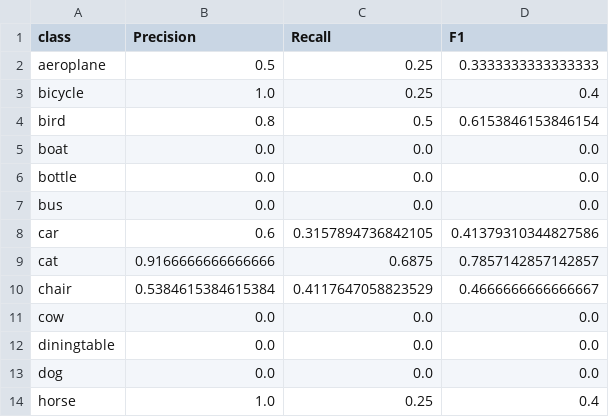
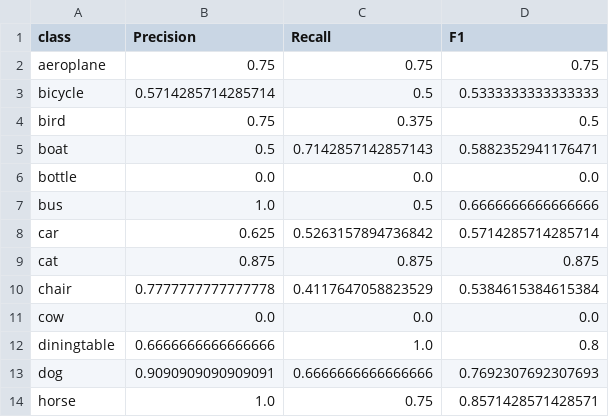
Before and after one commit to kkmedlin/object_detection_with_pascal_voc, a CSV file: resnet_val_precision_recall_f1.csv, drawn as a sheet; only a part is shown; the diff covers the shown part only.

```diff
--- a/resnet_val_precision_recall_f1.csv
+++ b/resnet_val_precision_recall_f1.csv
@@ -1,14 +1,14 @@
 class,Precision,Recall,F1
-aeroplane,0.5,0.25,0.3333333333333333
-bicycle,1.0,0.25,0.4
-bird,0.8,0.5,0.6153846153846154
-boat,0.0,0.0,0.0
+aeroplane,0.75,0.75,0.75
+bicycle,0.5714285714285714,0.5,0.5333333333333333
+bird,0.75,0.375,0.5
+boat,0.5,0.7142857142857143,0.5882352941176471
 bottle,0.0,0.0,0.0
-bus,0.0,0.0,0.0
-car,0.6,0.3157894736842105,0.41379310344827586
-cat,0.9166666666666666,0.6875,0.7857142857142857
-chair,0.5384615384615384,0.4117647058823529,0.4666666666666667
+bus,1.0,0.5,0.6666666666666666
+car,0.625,0.5263157894736842,0.5714285714285714
+cat,0.875,0.875,0.875
+chair,0.7777777777777778,0.4117647058823529,0.5384615384615384
 cow,0.0,0.0,0.0
-diningtable,0.0,0.0,0.0
-dog,0.0,0.0,0.0
-horse,1.0,0.25,0.4
+diningtable,0.6666666666666666,1.0,0.8
+dog,0.9090909090909091,0.6666666666666666,0.7692307692307693
+horse,1.0,0.75,0.8571428571428571
```
Also changed, not shown: 24 edited cells elsewhere in this file, 28 other files.
